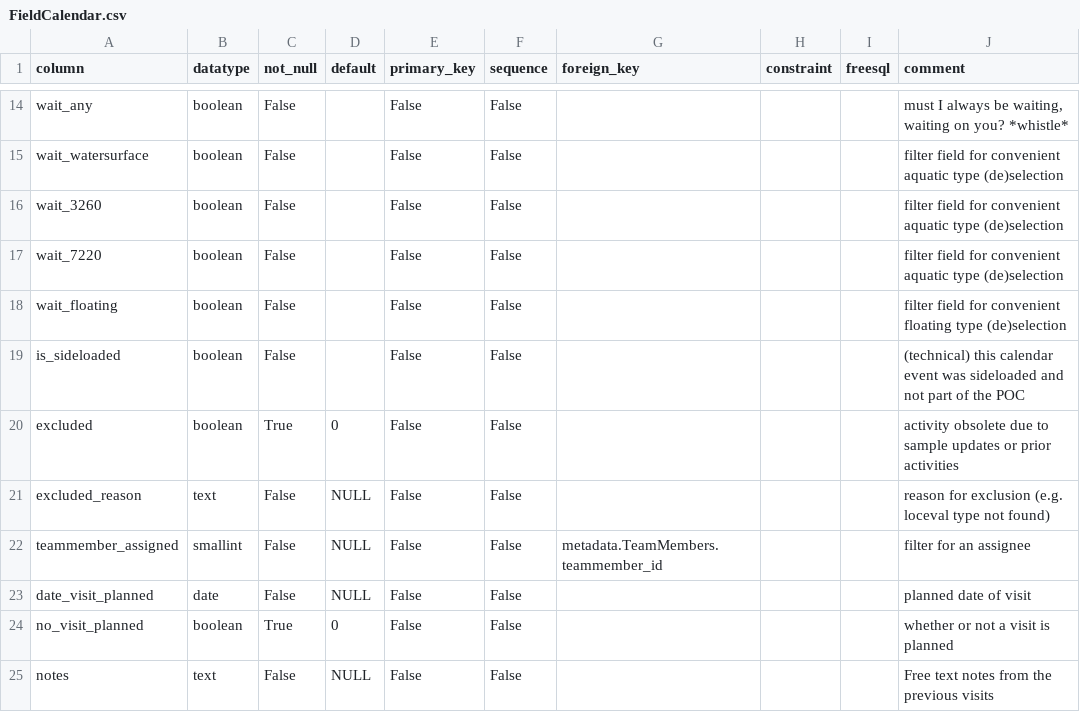
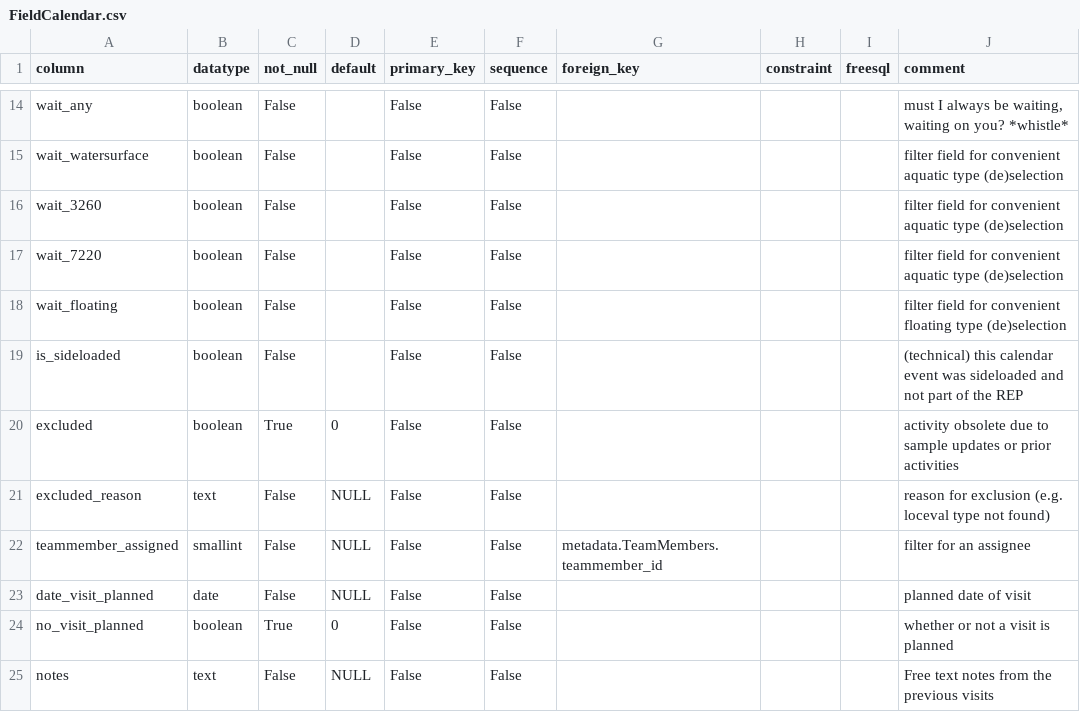
Before and after one commit to inbo/n2khab-mne-monitoring, a CSV file: 900_database_organization/mnmsurfdb_dev_structure/FieldCalendar.csv, drawn as a sheet; only a part is shown, gaps mark what is left out.

```diff
--- a/900_database_organization/mnmsurfdb_dev_structure/FieldCalendar.csv
+++ b/900_database_organization/mnmsurfdb_dev_structure/FieldCalendar.csv
@@ -18,3 +18,3 @@ wait_7220,boolean,False,,False,False,,,,filter field for convenient aquatic type
 wait_floating,boolean,False,,False,False,,,,filter field for convenient floating type (de)selection
-is_sideloaded,boolean,False,,False,False,,,,(technical) this calendar event was sideloaded and not part of the POC
+is_sideloaded,boolean,False,,False,False,,,,(technical) this calendar event was sideloaded and not part of the REP
 excluded,boolean,True,0,False,False,,,,activity obsolete due to sample updates or prior activities
```
Also changed, not shown: 900_database_organization/loceval_dev_structure/EXPOST.csv, 900_database_organization/mnmgwdb_dev_structure/EXPOST.csv, 5 other files.
